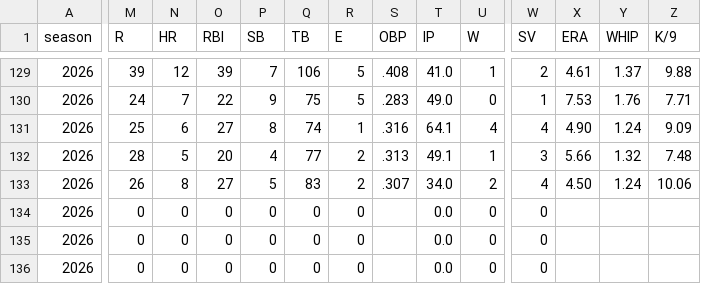
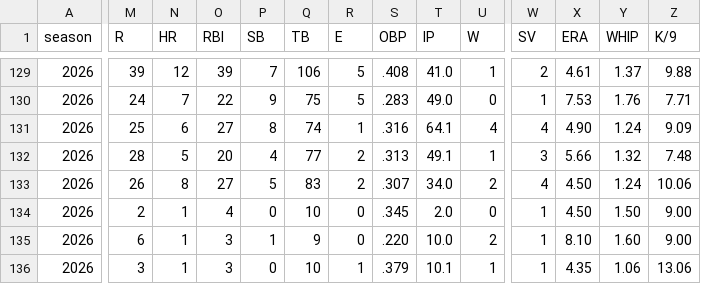
Before and after one commit to mzaiger/Fantasy_Lifetime_Stats, a CSV file: all_seasons_weeks_stats.csv, drawn as a sheet; only a part is shown, gaps mark what is left out; the diff covers the shown part only; the diff names each change by its address in the sheet, - before the commit and + after, or states it on an @@ line.

```diff
--- a/all_seasons_weeks_stats.csv
+++ b/all_seasons_weeks_stats.csv
-M134 (R): 0
+M134 (R): 2
-N134:N136 (HR): 0
+N134:N136 (HR): 1
-O134 (RBI): 0
+O134 (RBI): 4
-Q134 (TB): 0
+Q134 (TB): 10
-S134 (OBP): (empty)
+S134 (OBP): .345
-T134 (IP): 0.0
+T134 (IP): 2.0
-W134:W136 (SV): 0
+W134:W136 (SV): 1
-X134 (ERA): (empty)
+X134 (ERA): 4.50
-Y134 (WHIP): (empty)
+Y134 (WHIP): 1.50
-Z134:Z135 (K/9): (empty)
+Z134:Z135 (K/9): 9.00
-M135 (R): 0
+M135 (R): 6
-O135:O136 (RBI): 0
+O135:O136 (RBI): 3
-P135 (SB): 0
+P135 (SB): 1
-Q135 (TB): 0
+Q135 (TB): 9
-S135 (OBP): (empty)
+S135 (OBP): .220
-T135 (IP): 0.0
+T135 (IP): 10.0
-U135 (W): 0
+U135 (W): 2
-X135 (ERA): (empty)
+X135 (ERA): 8.10
-Y135 (WHIP): (empty)
+Y135 (WHIP): 1.60
-M136 (R): 0
+M136 (R): 3
-Q136 (TB): 0
+Q136 (TB): 10
-R136 (E): 0
+R136 (E): 1
-S136 (OBP): (empty)
+S136 (OBP): .379
-T136 (IP): 0.0
+T136 (IP): 10.1
-U136 (W): 0
+U136 (W): 1
-X136 (ERA): (empty)
+X136 (ERA): 4.35
-Y136 (WHIP): (empty)
+Y136 (WHIP): 1.06
-Z136 (K/9): (empty)
+Z136 (K/9): 13.06
```
Also changed, not shown: 93 edited cells elsewhere in this file, 1 other file.
